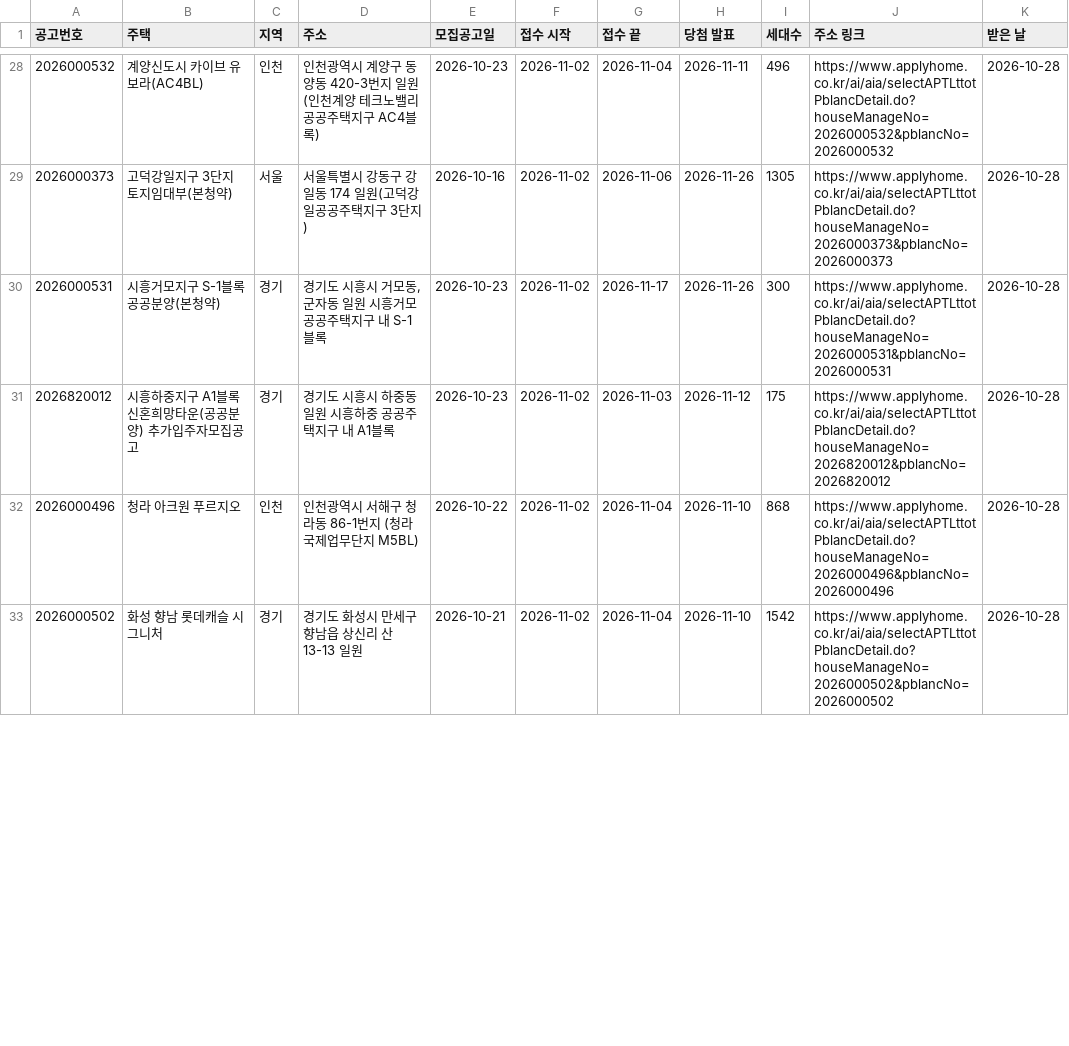
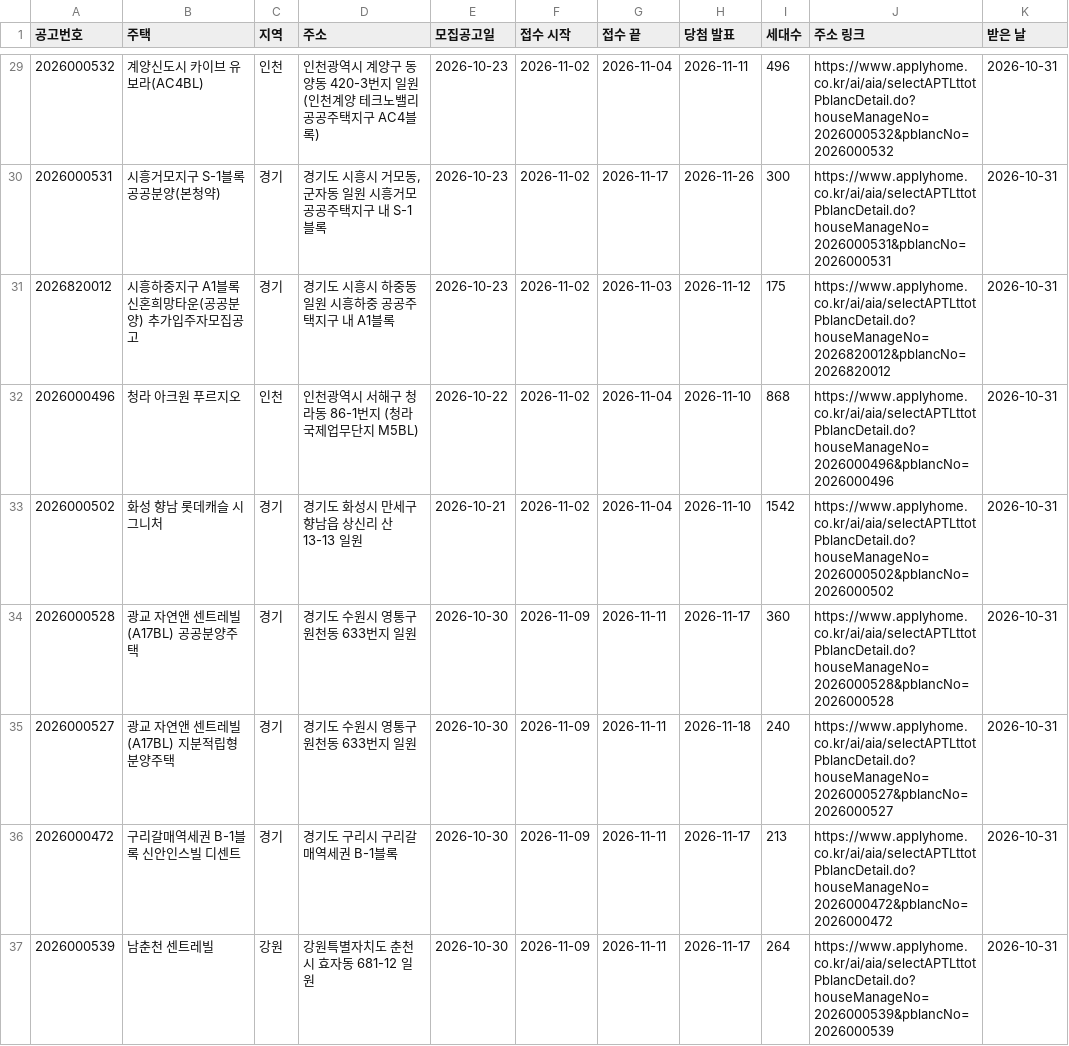
Before and after one commit to kwonjinbeom/jb_office, a CSV file: 콘텐츠/블로그_카페/데이터/분양.csv, drawn as a sheet; only a part is shown, gaps mark what is left out; the diff covers the shown part only.

```diff
--- a/콘텐츠/블로그_카페/데이터/분양.csv
+++ b/콘텐츠/블로그_카페/데이터/분양.csv
@@ -28,6 +29,9 @@
-2026000532,계양신도시 카이브 유보라(AC4BL),인천,인천광역시 계양구 동양동 420-3번지 일원 (인천계양 테크노밸리 공공주택지구 AC4블록),2026-10-23,2026-11-02,2026-11-04,2026-11-11,496,https://www.applyhome.co.kr/ai/aia/selectAPTLttotPblancDetail.do?houseManageNo=2026000532&pblancNo=2026000532,2026-10-28
-2026000373,고덕강일지구 3단지 토지임대부(본청약),서울,서울특별시 강동구 강일동 174 일원(고덕강일공공주택지구 3단지),2026-10-16,2026-11-02,2026-11-06,2026-11-26,1305,https://www.applyhome.co.kr/ai/aia/selectAPTLttotPblancDetail.do?houseManageNo=2026000373&pblancNo=2026000373,2026-10-28
-2026000531,시흥거모지구 S-1블록 공공분양(본청약),경기,"경기도 시흥시 거모동, 군자동 일원 시흥거모 공공주택지구 내 S-1블록",2026-10-23,2026-11-02,2026-11-17,2026-11-26,300,https://www.applyhome.co.kr/ai/aia/selectAPTLttotPblancDetail.do?houseManageNo=2026000531&pblancNo=2026000531,2026-10-28
-2026820012,시흥하중지구 A1블록 신혼희망타운(공공분양) 추가입주자모집공고,경기,경기도 시흥시 하중동 일원 시흥하중 공공주택지구 내 A1블록,2026-10-23,2026-11-02,2026-11-03,2026-11-12,175,https://www.applyhome.co.kr/ai/aia/selectAPTLttotPblancDetail.do?houseManageNo=2026820012&pblancNo=2026820012,2026-10-28
-2026000496,청라 아크원 푸르지오,인천,인천광역시 서해구 청라동 86-1번지 (청라국제업무단지 M5BL),2026-10-22,2026-11-02,2026-11-04,2026-11-10,868,https://www.applyhome.co.kr/ai/aia/selectAPTLttotPblancDetail.do?houseManageNo=2026000496&pblancNo=2026000496,2026-10-28
-2026000502,화성 향남 롯데캐슬 시그니처,경기,경기도 화성시 만세구 향남읍 상신리 산 13-13 일원,2026-10-21,2026-11-02,2026-11-04,2026-11-10,1542,https://www.applyhome.co.kr/ai/aia/selectAPTLttotPblancDetail.do?houseManageNo=2026000502&pblancNo=2026000502,2026-10-28
+2026000532,계양신도시 카이브 유보라(AC4BL),인천,인천광역시 계양구 동양동 420-3번지 일원 (인천계양 테크노밸리 공공주택지구 AC4블록),2026-10-23,2026-11-02,2026-11-04,2026-11-11,496,https://www.applyhome.co.kr/ai/aia/selectAPTLttotPblancDetail.do?houseManageNo=2026000532&pblancNo=2026000532,2026-10-31
+2026000531,시흥거모지구 S-1블록 공공분양(본청약),경기,"경기도 시흥시 거모동, 군자동 일원 시흥거모 공공주택지구 내 S-1블록",2026-10-23,2026-11-02,2026-11-17,2026-11-26,300,https://www.applyhome.co.kr/ai/aia/selectAPTLttotPblancDetail.do?houseManageNo=2026000531&pblancNo=2026000531,2026-10-31
+2026820012,시흥하중지구 A1블록 신혼희망타운(공공분양) 추가입주자모집공고,경기,경기도 시흥시 하중동 일원 시흥하중 공공주택지구 내 A1블록,2026-10-23,2026-11-02,2026-11-03,2026-11-12,175,https://www.applyhome.co.kr/ai/aia/selectAPTLttotPblancDetail.do?houseManageNo=2026820012&pblancNo=2026820012,2026-10-31
+2026000496,청라 아크원 푸르지오,인천,인천광역시 서해구 청라동 86-1번지 (청라국제업무단지 M5BL),2026-10-22,2026-11-02,2026-11-04,2026-11-10,868,https://www.applyhome.co.kr/ai/aia/selectAPTLttotPblancDetail.do?houseManageNo=2026000496&pblancNo=2026000496,2026-10-31
+2026000502,화성 향남 롯데캐슬 시그니처,경기,경기도 화성시 만세구 향남읍 상신리 산 13-13 일원,2026-10-21,2026-11-02,2026-11-04,2026-11-10,1542,https://www.applyhome.co.kr/ai/aia/selectAPTLttotPblancDetail.do?houseManageNo=2026000502&pblancNo=2026000502,2026-10-31
+2026000528,광교 자연앤 센트레빌(A17BL) 공공분양주택,경기,경기도 수원시 영통구 원천동 633번지 일원,2026-10-30,2026-11-09,2026-11-11,2026-11-17,360,https://www.applyhome.co.kr/ai/aia/selectAPTLttotPblancDetail.do?houseManageNo=2026000528&pblancNo=2026000528,2026-10-31
+2026000527,광교 자연앤 센트레빌(A17BL) 지분적립형 분양주택,경기,경기도 수원시 영통구 원천동 633번지 일원,2026-10-30,2026-11-09,2026-11-11,2026-11-18,240,https://www.applyhome.co.kr/ai/aia/selectAPTLttotPblancDetail.do?houseManageNo=2026000527&pblancNo=2026000527,2026-10-31
+2026000472,구리갈매역세권 B-1블록 신안인스빌 디센트,경기,경기도 구리시 구리갈매역세권 B-1블록,2026-10-30,2026-11-09,2026-11-11,2026-11-17,213,https://www.applyhome.co.kr/ai/aia/selectAPTLttotPblancDetail.do?houseManageNo=2026000472&pblancNo=2026000472,2026-10-31
+2026000539,남춘천 센트레빌,강원,강원특별자치도 춘천시 효자동 681-12 일원,2026-10-30,2026-11-09,2026-11-11,2026-11-17,264,https://www.applyhome.co.kr/ai/aia/selectAPTLttotPblancDetail.do?houseManageNo=2026000539&pblancNo=2026000539,2026-10-31
```
Also changed, not shown: 8 added rows and 27 edited cells elsewhere in this file, 콘텐츠/블로그_카페/데이터/미국지수.csv, 콘텐츠/블로그_카페/데이터/박스오피스.csv, 6 other files.
